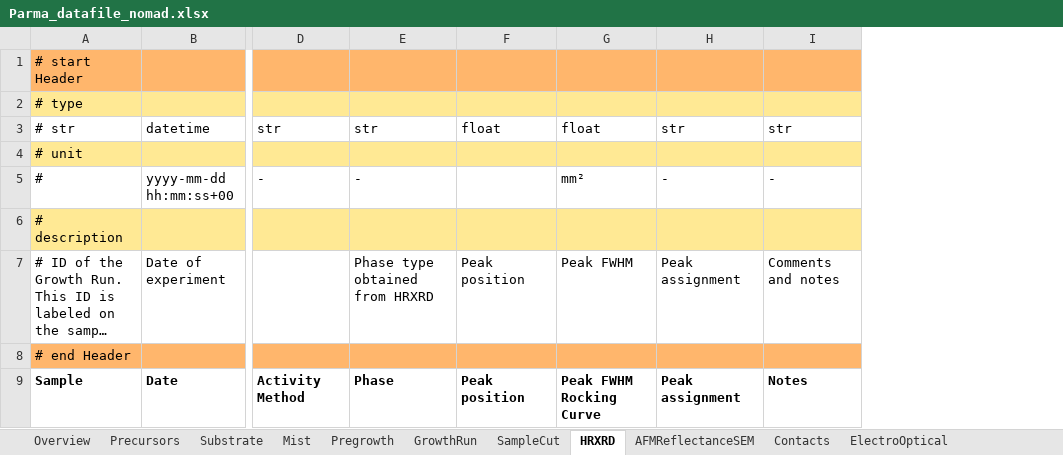
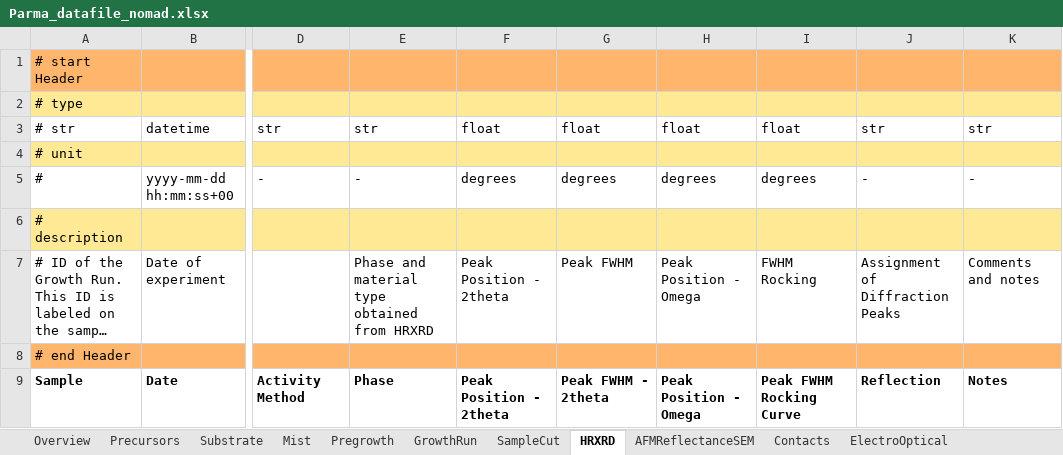
Before and after one commit to FAIRmat-NFDI/AreaA-data_modeling_and_schemas, an Excel workbook: movpe_CNR/Parma_datafile_nomad.xlsx, sheet HRXRD, drawn as a sheet; only a part is shown, gaps mark what is left out; long unchanged cells end in …; values as stored, in another font and other column widths than the file's, no borders; addresses are those after the commit; the diff names each change by its address in the sheet, - before the commit and + after, or states it on an @@ line.

```diff
--- a/movpe_CNR/Parma_datafile_nomad.xlsx (sheet HRXRD)
+++ b/movpe_CNR/Parma_datafile_nomad.xlsx (sheet HRXRD)
+column H, rows 3-9: float |  | degrees |  | Peak Position - Omega |  | Peak Position - Omega
+column I, rows 3-9: float |  | degrees |  | FWHM Rocking |  | Peak FWHM Rocking Curve
-F5: (empty)
+F5: degrees
-G5: mm²
+G5: degrees
-E7: Phase type obtained from HRXRD
+E7: Phase and material type obtained from HRXRD
-F7: Peak position
+F7: Peak Position - 2theta
-J7: Peak assignment
+J7: Assignment of Diffraction Peaks
-F9: Peak position
+F9: Peak Position - 2theta
-G9: Peak FWHM Rocking Curve
+G9: Peak FWHM - 2theta
-J9: Peak assignment
+J9: Reflection
```
Also changed, not shown: sheet GrowthRun, sheet AFMReflectanceSEM, sheet Overview, 2 other files.
